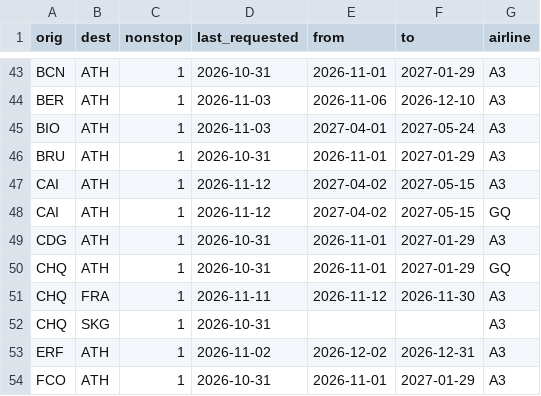
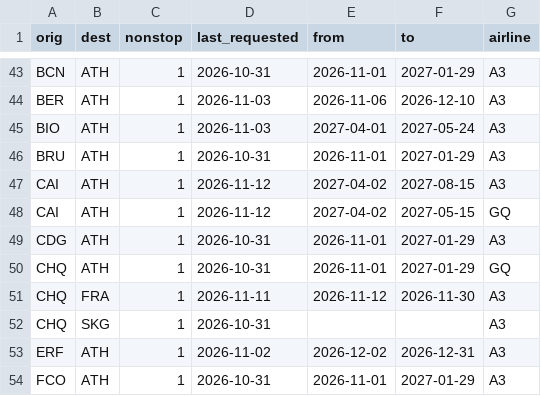
Before and after one commit to Am015-dev/AegeanBook, a CSV file: data/tracked_routes.csv, drawn as a sheet; only a part is shown, gaps mark what is left out.

```diff
--- a/data/tracked_routes.csv
+++ b/data/tracked_routes.csv
@@ -46,3 +46,3 @@ BIO,ATH,1,2026-11-03,2027-04-01,2027-05-24,A3
 BRU,ATH,1,2026-10-31,2026-11-01,2027-01-29,A3
-CAI,ATH,1,2026-11-12,2027-04-02,2027-05-15,A3
+CAI,ATH,1,2026-11-12,2027-04-02,2027-08-15,A3
 CAI,ATH,1,2026-11-12,2027-04-02,2027-05-15,GQ
```
Also changed, not shown: data/flight_details.csv, 2 other files.
